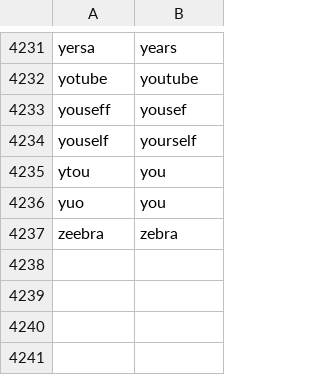
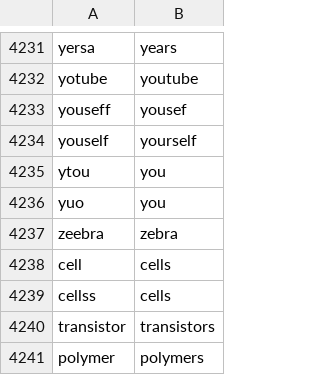
Before and after one commit to ndwei97/python_project, a CSV file: milestone 3/replacements.csv, drawn as a sheet; only a part is shown, gaps mark what is left out; the diff names each change by its address in the sheet, - before the commit and + after, or states it on an @@ line.

```diff
--- a/milestone 3/replacements.csv
+++ b/milestone 3/replacements.csv
+row 4238: cell | cells
+row 4239: cellss | cells
+row 4240: transistor | transistors
+row 4241: polymer | polymers
```
Also changed, not shown: 1 other file.
